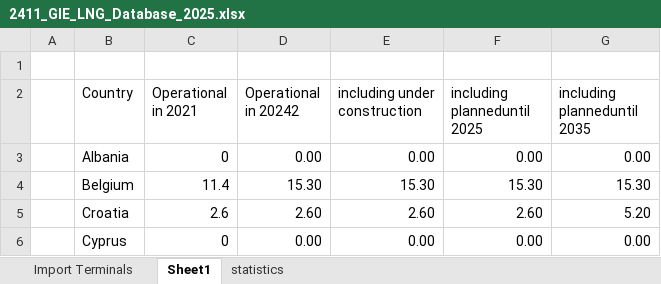
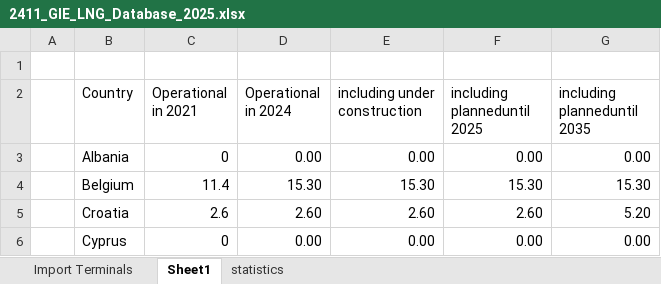
Before and after one commit to CSEI-EU/gas_infrastructure_model, an Excel workbook: 01_data/01_input_data/01_raw/01_Russian_War_Case/2411_GIE_LNG_Database_2025.xlsx, sheet Sheet1, drawn as a sheet; only a part is shown; values as stored, in another font and other column widths than the file's, no borders; table styles not drawn; the diff names each change by its address in the sheet, - before the commit and + after, or states it on an @@ line.

```diff
--- a/01_data/01_input_data/01_raw/01_Russian_War_Case/2411_GIE_LNG_Database_2025.xlsx (sheet Sheet1)
+++ b/01_data/01_input_data/01_raw/01_Russian_War_Case/2411_GIE_LNG_Database_2025.xlsx (sheet Sheet1)
-D2: Operational in 20242
+D2: Operational in 2024
```
Also changed, not shown: sheet Import Terminals, 1 other file.
